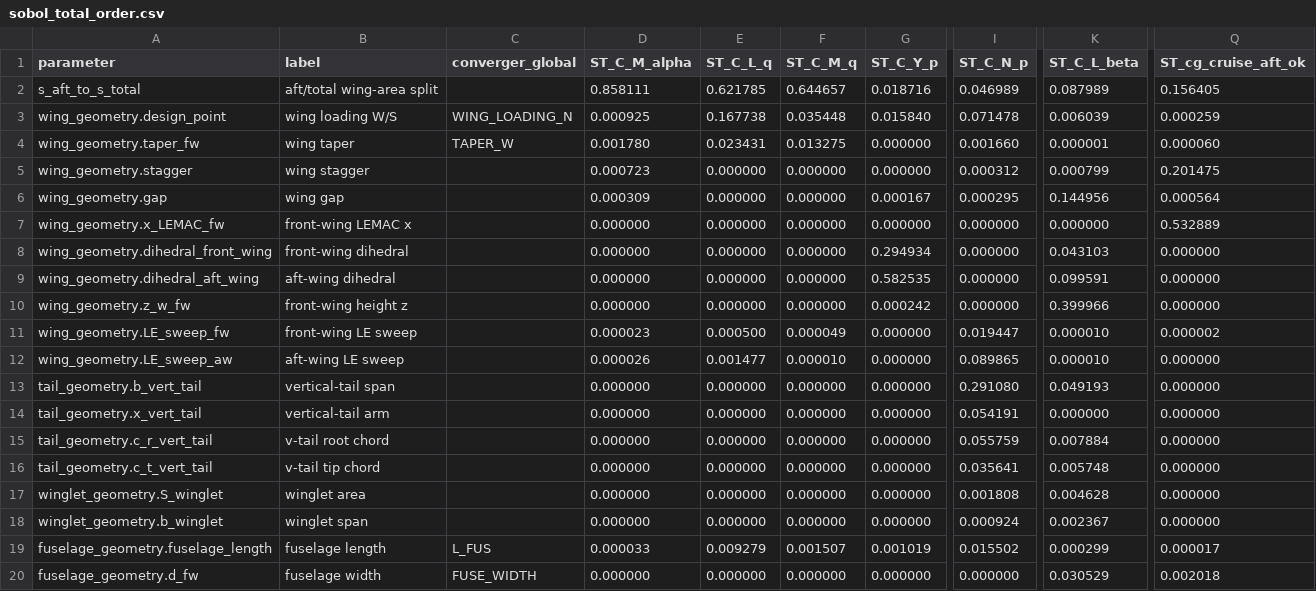
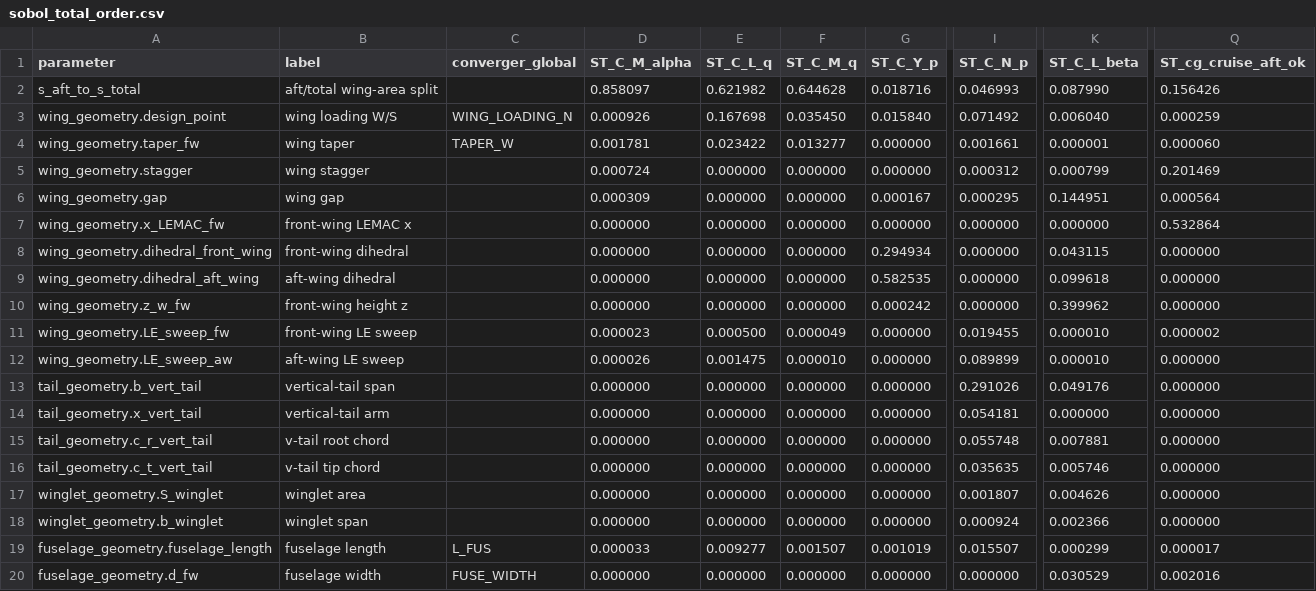
Before and after one commit to TGAJB/Prandtl-plane-EVTOL, a CSV file: final_characteristics/sensitivity_plots/stability/sobol_total_order.csv, drawn as a sheet; only a part is shown, gaps mark what is left out; the diff names each change by its address in the sheet, - before the commit and + after, or states it on an @@ line.

```diff
--- a/final_characteristics/sensitivity_plots/stability/sobol_total_order.csv
+++ b/final_characteristics/sensitivity_plots/stability/sobol_total_order.csv
-D2 (ST_C_M_alpha): 0.858111
+D2 (ST_C_M_alpha): 0.858097
-E2 (ST_C_L_q): 0.621785
+E2 (ST_C_L_q): 0.621982
-F2 (ST_C_M_q): 0.644657
+F2 (ST_C_M_q): 0.644628
-I2 (ST_C_N_p): 0.046989
+I2 (ST_C_N_p): 0.046993
-K2 (ST_C_L_beta): 0.087989
+K2 (ST_C_L_beta): 0.087990
-Q2 (ST_cg_cruise_aft_ok): 0.156405
+Q2 (ST_cg_cruise_aft_ok): 0.156426
-D3 (ST_C_M_alpha): 0.000925
+D3 (ST_C_M_alpha): 0.000926
-E3 (ST_C_L_q): 0.167738
+E3 (ST_C_L_q): 0.167698
-F3 (ST_C_M_q): 0.035448
+F3 (ST_C_M_q): 0.035450
-I3 (ST_C_N_p): 0.071478
+I3 (ST_C_N_p): 0.071492
-K3 (ST_C_L_beta): 0.006039
+K3 (ST_C_L_beta): 0.006040
-D4 (ST_C_M_alpha): 0.001780
+D4 (ST_C_M_alpha): 0.001781
-E4 (ST_C_L_q): 0.023431
+E4 (ST_C_L_q): 0.023422
-F4 (ST_C_M_q): 0.013275
+F4 (ST_C_M_q): 0.013277
-I4 (ST_C_N_p): 0.001660
+I4 (ST_C_N_p): 0.001661
-D5 (ST_C_M_alpha): 0.000723
+D5 (ST_C_M_alpha): 0.000724
-Q5 (ST_cg_cruise_aft_ok): 0.201475
+Q5 (ST_cg_cruise_aft_ok): 0.201469
-K6 (ST_C_L_beta): 0.144956
+K6 (ST_C_L_beta): 0.144951
-Q7 (ST_cg_cruise_aft_ok): 0.532889
+Q7 (ST_cg_cruise_aft_ok): 0.532864
-K8 (ST_C_L_beta): 0.043103
+K8 (ST_C_L_beta): 0.043115
-K9 (ST_C_L_beta): 0.099591
+K9 (ST_C_L_beta): 0.099618
-K10 (ST_C_L_beta): 0.399966
+K10 (ST_C_L_beta): 0.399962
-I11 (ST_C_N_p): 0.019447
+I11 (ST_C_N_p): 0.019455
-E12 (ST_C_L_q): 0.001477
+E12 (ST_C_L_q): 0.001475
-I12 (ST_C_N_p): 0.089865
+I12 (ST_C_N_p): 0.089899
-I13 (ST_C_N_p): 0.291080
+I13 (ST_C_N_p): 0.291026
-K13 (ST_C_L_beta): 0.049193
+K13 (ST_C_L_beta): 0.049176
-I14 (ST_C_N_p): 0.054191
+I14 (ST_C_N_p): 0.054181
-I15 (ST_C_N_p): 0.055759
+I15 (ST_C_N_p): 0.055748
-K15 (ST_C_L_beta): 0.007884
+K15 (ST_C_L_beta): 0.007881
-I16 (ST_C_N_p): 0.035641
+I16 (ST_C_N_p): 0.035635
-K16 (ST_C_L_beta): 0.005748
+K16 (ST_C_L_beta): 0.005746
-I17 (ST_C_N_p): 0.001808
+I17 (ST_C_N_p): 0.001807
-K17 (ST_C_L_beta): 0.004628
+K17 (ST_C_L_beta): 0.004626
-K18 (ST_C_L_beta): 0.002367
+K18 (ST_C_L_beta): 0.002366
-E19 (ST_C_L_q): 0.009279
+E19 (ST_C_L_q): 0.009277
-I19 (ST_C_N_p): 0.015502
+I19 (ST_C_N_p): 0.015507
-Q20 (ST_cg_cruise_aft_ok): 0.002018
+Q20 (ST_cg_cruise_aft_ok): 0.002016
```
Also changed, not shown: 7 other files.
